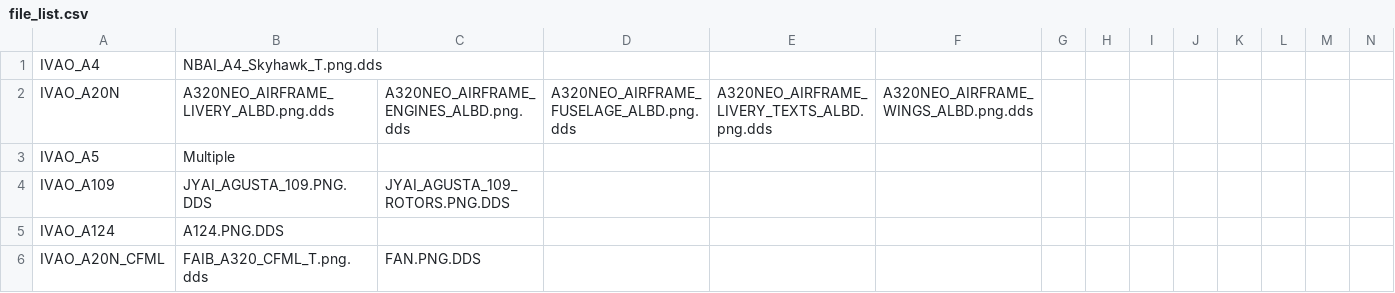
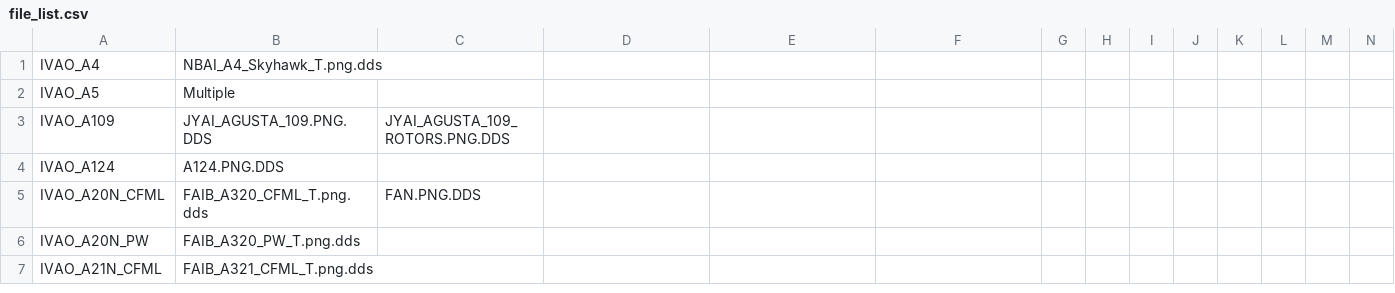
Before and after one commit to DeshMindER/mtlfilecheck, a CSV file: file_list.csv, drawn as a sheet; only a part is shown; the shorter side is filled out with more unchanged rows; rows hold the shown columns only; the diff names each change by its address in the sheet, - before the commit and + after, or states it on an @@ line.

Commit message:
Update file_list.csv
Removed A20N

```diff
--- a/file_list.csv
+++ b/file_list.csv
-row 2: IVAO_A20N | A320NEO_AIRFRAME_LIVERY_ALBD.png.dds | A320NEO_AIRFRAME_ENGINES_ALBD.png.dds | A320NEO_AIRFRAME_FUSELAGE_ALBD.png.dds | A320NEO_AIRFRAME_LIVERY_TEXTS_ALBD.png.dds | A320NEO_AIRFRAME_WINGS_ALBD.png.dds
```
